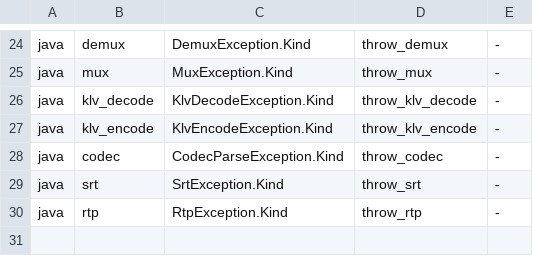
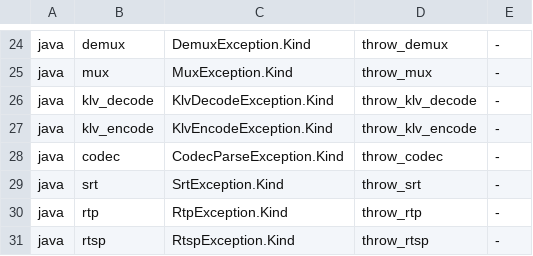
Before and after one commit to aklofas/srt-rust, a TSV file: scripts/ratchets/error-mapping.tsv, drawn as a sheet; only a part is shown, gaps mark what is left out.

Commit message:
tst-jni rtp wave C: RtspException + throw_rtsp error rail

```diff
--- a/scripts/ratchets/error-mapping.tsv
+++ b/scripts/ratchets/error-mapping.tsv
@@ -30 +30,2 @@ java	srt	SrtException.Kind	throw_srt	-
 java	rtp	RtpException.Kind	throw_rtp	-
+java	rtsp	RtspException.Kind	throw_rtsp	-
```
Also changed, not shown: 5 other files.
